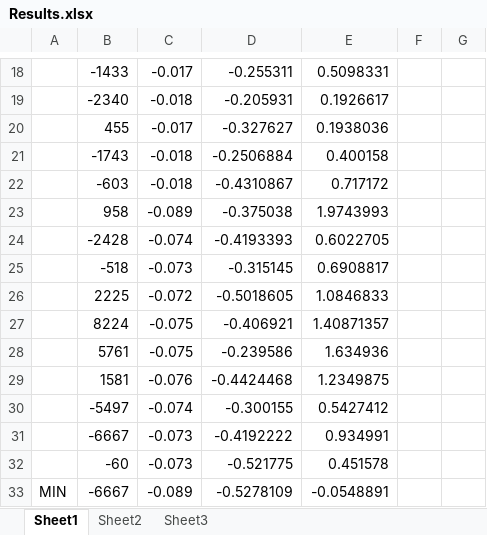
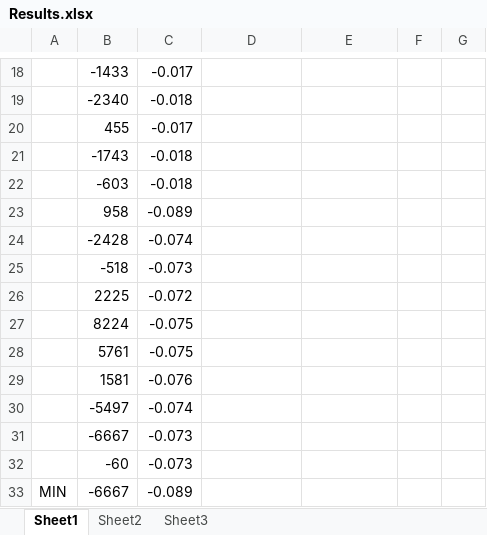
Before and after one commit to Cepheus/Ant-colony_for_a_mixed_optimisation_problem, an Excel workbook: Code/ant_colony/results/Results.xlsx, sheet Sheet1, drawn as a sheet; only a part is shown, gaps mark what is left out; values as stored, in another font and other column widths than the file's, no borders; the diff covers the shown part only; the diff names each change by its address in the sheet, - before the commit and + after, or states it on an @@ line.

```diff
--- a/Code/ant_colony/results/Results.xlsx (sheet Sheet1)
+++ b/Code/ant_colony/results/Results.xlsx (sheet Sheet1)
-D18: -0.255311
+D18: (empty)
-E18: 0.5098331
+E18: (empty)
-D19: -0.205931
+D19: (empty)
-E19: 0.1926617
+E19: (empty)
-D20: -0.327627
+D20: (empty)
-E20: 0.1938036
+E20: (empty)
-D21: -0.2506884
+D21: (empty)
-E21: 0.400158
+E21: (empty)
-D22: -0.4310867
+D22: (empty)
-E22: 0.717172
+E22: (empty)
-D23: -0.375038
+D23: (empty)
-E23: 1.9743993
+E23: (empty)
-D24: -0.4193393
+D24: (empty)
-E24: 0.6022705
+E24: (empty)
-D25: -0.315145
+D25: (empty)
-E25: 0.6908817
+E25: (empty)
-D26: -0.5018605
+D26: (empty)
-E26: 1.0846833
+E26: (empty)
-D27: -0.406921
+D27: (empty)
-E27: 1.40871357
+E27: (empty)
-D28: -0.239586
+D28: (empty)
-E28: 1.634936
+E28: (empty)
-D29: -0.4424468
+D29: (empty)
-E29: 1.2349875
+E29: (empty)
-D30: -0.300155
+D30: (empty)
-E30: 0.5427412
+E30: (empty)
-D31: -0.4192222
+D31: (empty)
-E31: 0.934991
+E31: (empty)
-D32: -0.521775
+D32: (empty)
-E32: 0.451578
+E32: (empty)
-D33: -0.5278109
+D33: (empty)
-E33: -0.0548891
+E33: (empty)
```
Also changed, not shown: 39 edited cells elsewhere in this sheet, 2 other files.
